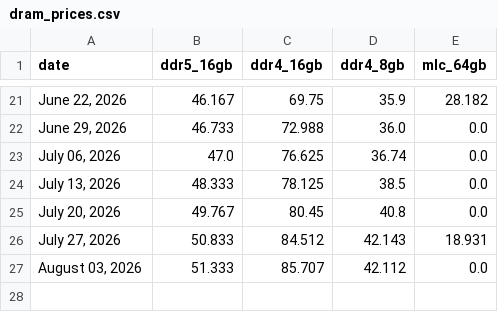
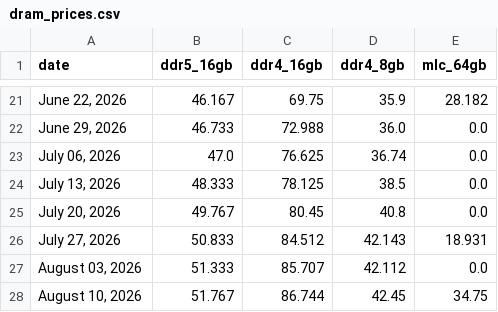
Before and after one commit to willk458-ui/Memory-Pricing, a CSV file: dram_prices.csv, drawn as a sheet; only a part is shown, gaps mark what is left out; the diff names each change by its address in the sheet, - before the commit and + after, or states it on an @@ line.

```diff
--- a/dram_prices.csv
+++ b/dram_prices.csv
+row 28: August 10, 2026 | 51.767 | 86.744 | 42.45 | 34.75
```
